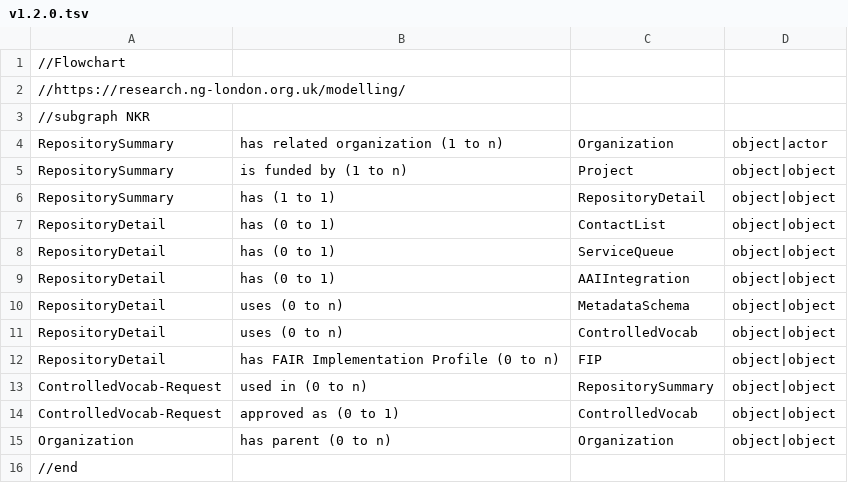
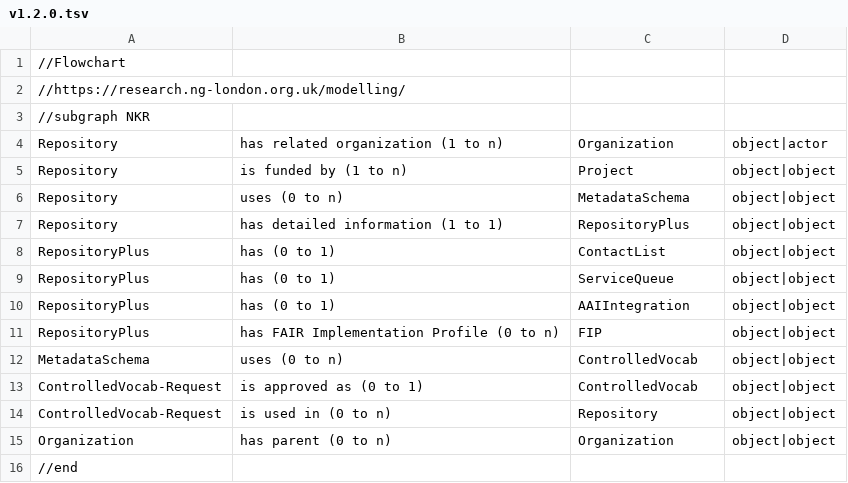
Before and after one commit to techlib/NKR-schema, a TSV file: models/v1.2.0.tsv, drawn as a sheet.

Commit message:
Update v1.2.0.tsv

```diff
--- a/models/v1.2.0.tsv
+++ b/models/v1.2.0.tsv
@@ -3,13 +3,13 @@
 //subgraph NKR
-RepositorySummary	has related organization (1 to n)	Organization	object|actor
-RepositorySummary	is funded by (1 to n)	Project	object|object
-RepositorySummary	has (1 to 1)	RepositoryDetail	object|object
-RepositoryDetail	has (0 to 1)	ContactList	object|object
-RepositoryDetail	has (0 to 1)	ServiceQueue	object|object
-RepositoryDetail	has (0 to 1)	AAIIntegration	object|object
-RepositoryDetail	uses (0 to n)	MetadataSchema	object|object
-RepositoryDetail	uses (0 to n)	ControlledVocab	object|object
-RepositoryDetail	has FAIR Implementation Profile (0 to n)	FIP	object|object
-ControlledVocab-Request	used in (0 to n)	RepositorySummary	object|object
-ControlledVocab-Request	approved as (0 to 1)	ControlledVocab	object|object
+Repository	has related organization (1 to n)	Organization	object|actor
+Repository	is funded by (1 to n)	Project	object|object
+Repository	uses (0 to n)	MetadataSchema	object|object
+Repository	has detailed information (1 to 1)	RepositoryPlus	object|object
+RepositoryPlus	has (0 to 1)	ContactList	object|object
+RepositoryPlus	has (0 to 1)	ServiceQueue	object|object
+RepositoryPlus	has (0 to 1)	AAIIntegration	object|object
+RepositoryPlus	has FAIR Implementation Profile (0 to n)	FIP	object|object
+MetadataSchema	uses (0 to n)	ControlledVocab	object|object
+ControlledVocab-Request	is approved as (0 to 1)	ControlledVocab	object|object
+ControlledVocab-Request	is used in (0 to n)	Repository	object|object
 Organization	has parent (0 to n)	Organization	object|object
```
